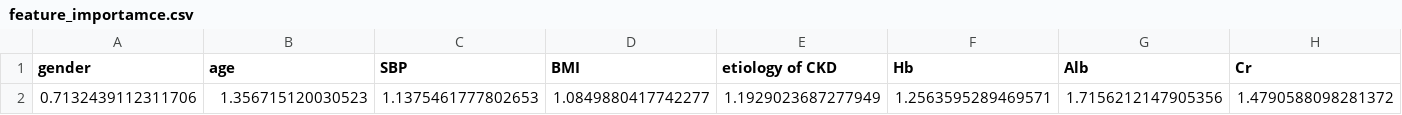
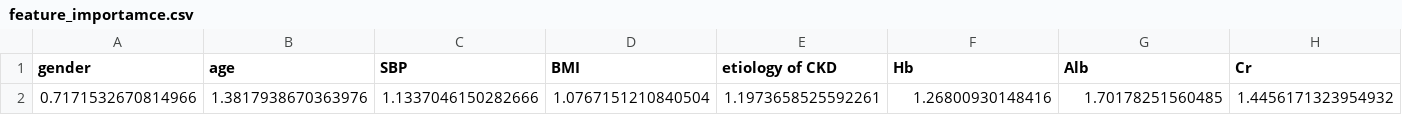
Before and after one commit to aminkhod/kidney_patients_Classification, a CSV file: feature_importamce.csv, drawn as a sheet; only a part is shown; removed rows and columns are numbered as before the commit, all else as after; rows hold the shown columns only; the diff names each change by its address in the sheet, - before the commit and + after, or states it on an @@ line.

```diff
--- a/feature_importamce.csv
+++ b/feature_importamce.csv
-row 2: 0.7132439112311706 | 1.356715120030523 | 1.1375461777802653 | 1.0849880417742277 | 1.1929023687277949 | 1.2563595289469571 | 1.7156212147905356 | 1.4790588098281372
+row 2: 0.7171532670814966 | 1.3817938670363976 | 1.1337046150282666 | 1.0767151210840504 | 1.1973658525592261 | 1.26800930148416 | 1.70178251560485 | 1.4456171323954932
```
Also changed, not shown: 1 other file.
